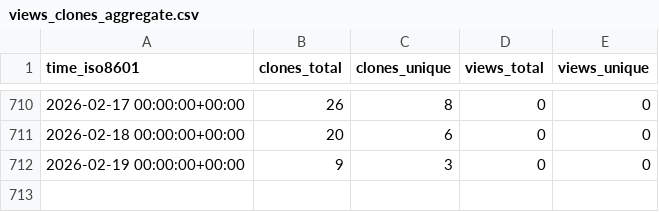
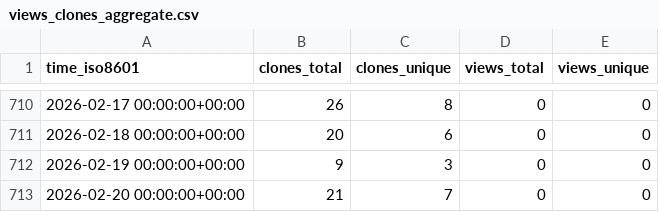
Before and after one commit to stablecaps/vimrc_setup, a CSV file: stablecaps/vimrc_setup/ghrs-data/views_clones_aggregate.csv, drawn as a sheet; only a part is shown, gaps mark what is left out; the diff names each change by its address in the sheet, - before the commit and + after, or states it on an @@ line.

```diff
--- a/stablecaps/vimrc_setup/ghrs-data/views_clones_aggregate.csv
+++ b/stablecaps/vimrc_setup/ghrs-data/views_clones_aggregate.csv
+row 713: 2026-02-20 00:00:00+00:00 | 21 | 7 | 0 | 0
```
Also changed, not shown: 1 other file.
